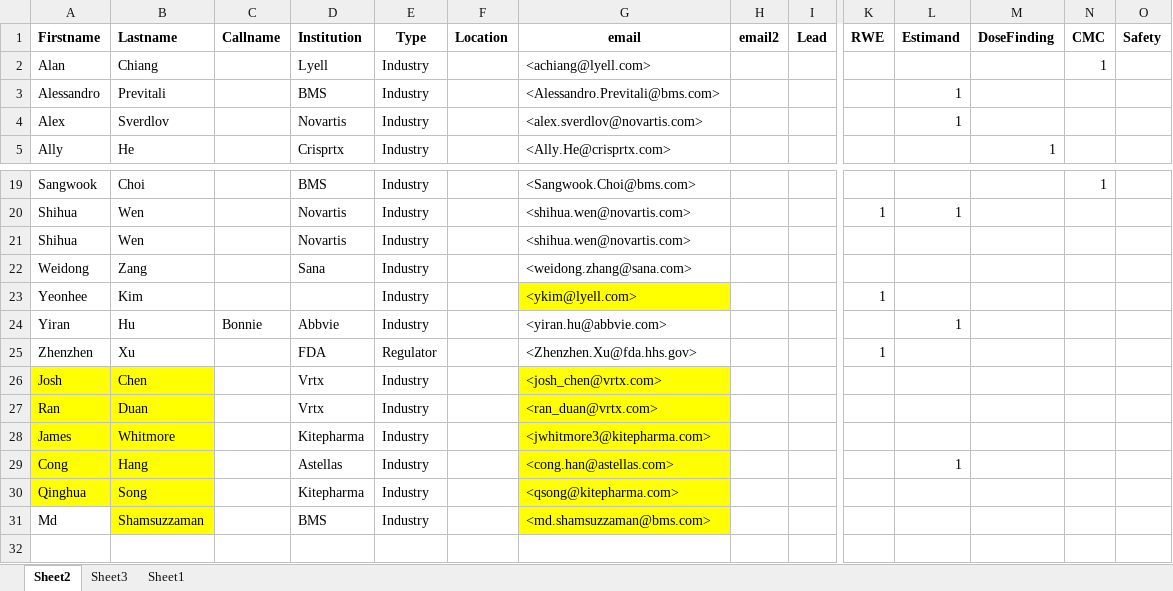
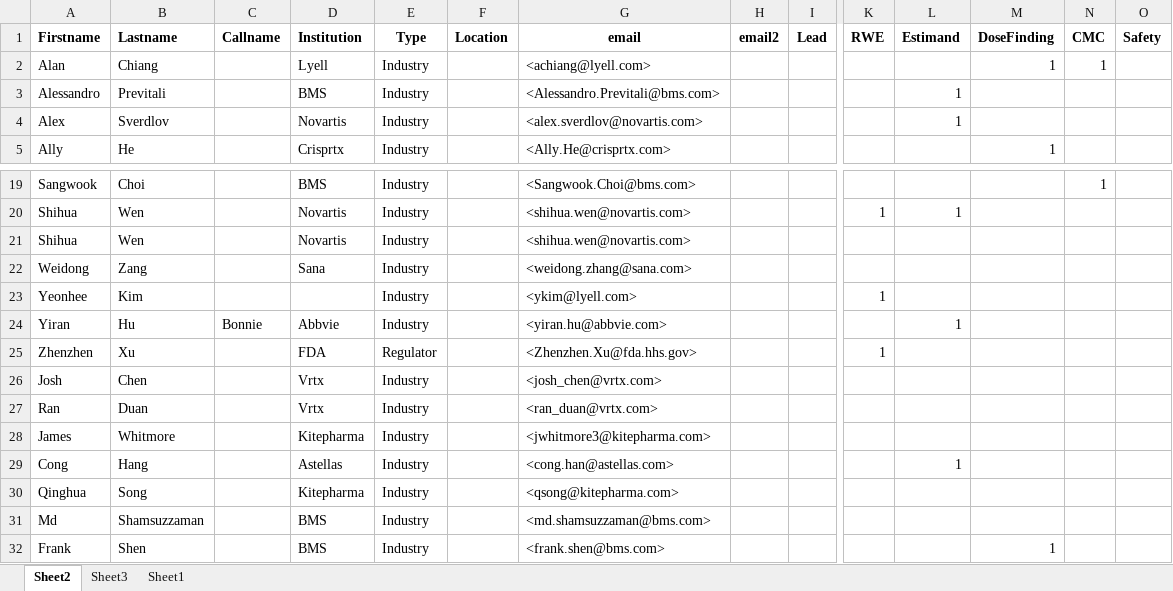
Before and after one commit to ASA-CellGeneTx-WG/ASA-CellGeneTx-WG.github.io, an Excel workbook: data/members.xlsx, sheet Sheet2, drawn as a sheet; only a part is shown, gaps mark what is left out; values as stored, in another font and other column widths than the file's, no borders; conditional formats not drawn; rows hold the shown columns only; the diff names each change by its address in the sheet, - before the commit and + after, or states it on an @@ line.

Commit message:
Update objectives and members

```diff
--- a/data/members.xlsx (sheet Sheet2)
+++ b/data/members.xlsx (sheet Sheet2)
-M2 (DoseFinding): (empty)
+M2 (DoseFinding): 1
-G23 fill: #FFFF00
+G23 fill: none
-A26:B30 fill: #FFFF00
+A26:B30 fill: none
-G26:G31 fill: #FFFF00
+G26:G31 fill: none
-B31 fill: #FFFF00
+B31 fill: none
+row 32: Frank | Shen |  | BMS | Industry |  | <frank.shen@bms.com> |  |  |  |  | 1
```
Also changed, not shown: data/objectives.xlsx, 5 other files.
